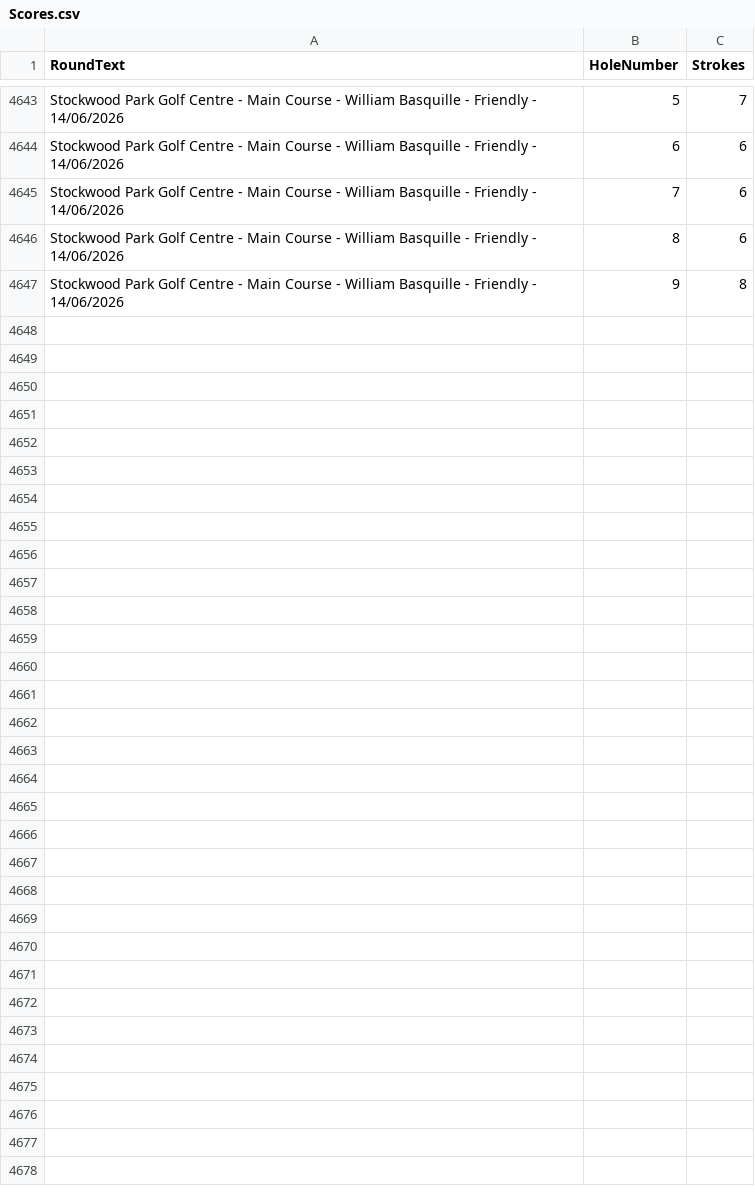
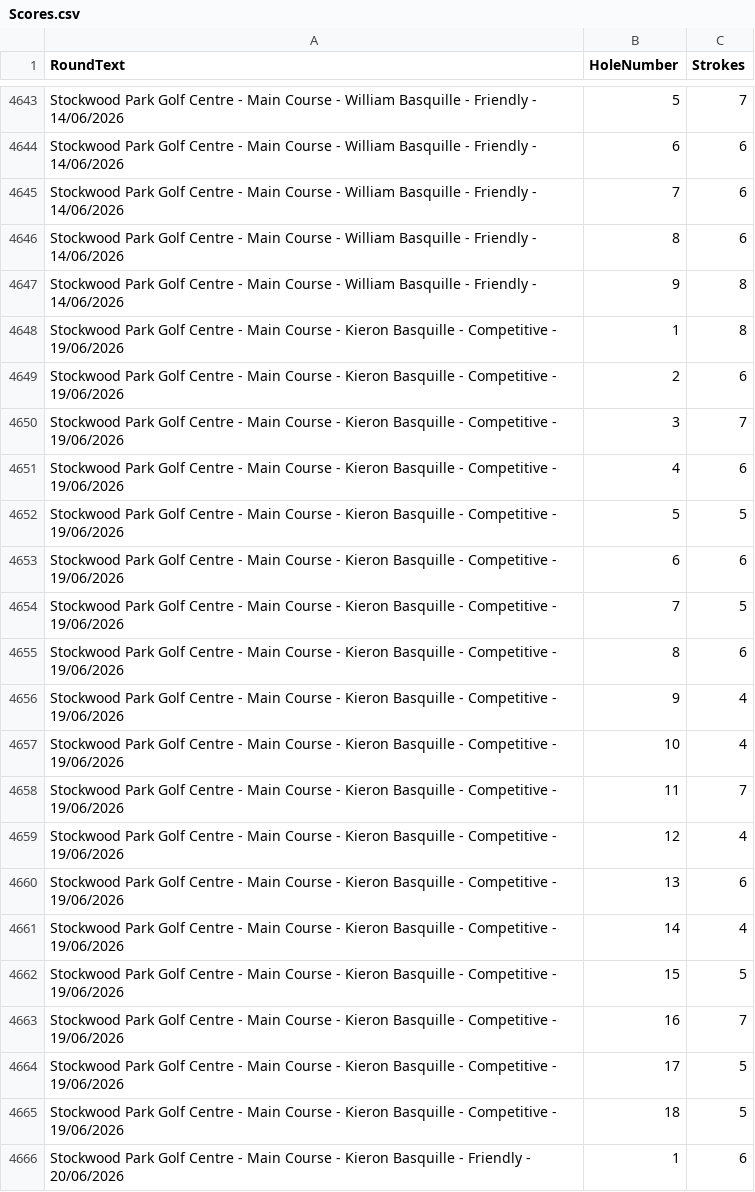
Before and after one commit to blumunki/GolfTrackerApp, a CSV file: GolfTrackerApp.Web/Data/Scores.csv, drawn as a sheet; only a part is shown, gaps mark what is left out; the diff covers the shown part only.

Commit message:
Latest round data

```diff
--- a/GolfTrackerApp.Web/Data/Scores.csv
+++ b/GolfTrackerApp.Web/Data/Scores.csv
@@ -4647 +4647,20 @@ Stockwood Park Golf Centre - Main Course - William Basquille - Friendly - 14/06/
 Stockwood Park Golf Centre - Main Course - William Basquille - Friendly - 14/06/2026,9,8
+Stockwood Park Golf Centre - Main Course - Kieron Basquille - Competitive - 19/06/2026,1,8
+Stockwood Park Golf Centre - Main Course - Kieron Basquille - Competitive - 19/06/2026,2,6
+Stockwood Park Golf Centre - Main Course - Kieron Basquille - Competitive - 19/06/2026,3,7
+Stockwood Park Golf Centre - Main Course - Kieron Basquille - Competitive - 19/06/2026,4,6
+Stockwood Park Golf Centre - Main Course - Kieron Basquille - Competitive - 19/06/2026,5,5
+Stockwood Park Golf Centre - Main Course - Kieron Basquille - Competitive - 19/06/2026,6,6
+Stockwood Park Golf Centre - Main Course - Kieron Basquille - Competitive - 19/06/2026,7,5
+Stockwood Park Golf Centre - Main Course - Kieron Basquille - Competitive - 19/06/2026,8,6
+Stockwood Park Golf Centre - Main Course - Kieron Basquille - Competitive - 19/06/2026,9,4
+Stockwood Park Golf Centre - Main Course - Kieron Basquille - Competitive - 19/06/2026,10,4
+Stockwood Park Golf Centre - Main Course - Kieron Basquille - Competitive - 19/06/2026,11,7
+Stockwood Park Golf Centre - Main Course - Kieron Basquille - Competitive - 19/06/2026,12,4
+Stockwood Park Golf Centre - Main Course - Kieron Basquille - Competitive - 19/06/2026,13,6
+Stockwood Park Golf Centre - Main Course - Kieron Basquille - Competitive - 19/06/2026,14,4
+Stockwood Park Golf Centre - Main Course - Kieron Basquille - Competitive - 19/06/2026,15,5
+Stockwood Park Golf Centre - Main Course - Kieron Basquille - Competitive - 19/06/2026,16,7
+Stockwood Park Golf Centre - Main Course - Kieron Basquille - Competitive - 19/06/2026,17,5
+Stockwood Park Golf Centre - Main Course - Kieron Basquille - Competitive - 19/06/2026,18,5
+Stockwood Park Golf Centre - Main Course - Kieron Basquille - Friendly - 20/06/2026,1,6
```
Also changed, not shown: 44 added rows elsewhere in this file, GolfTrackerApp.Web/Data/Rounds.csv.
